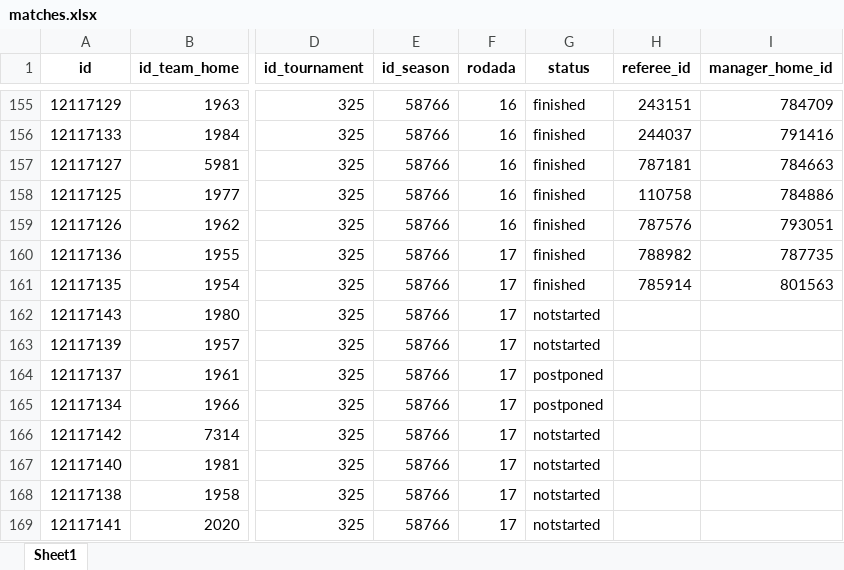
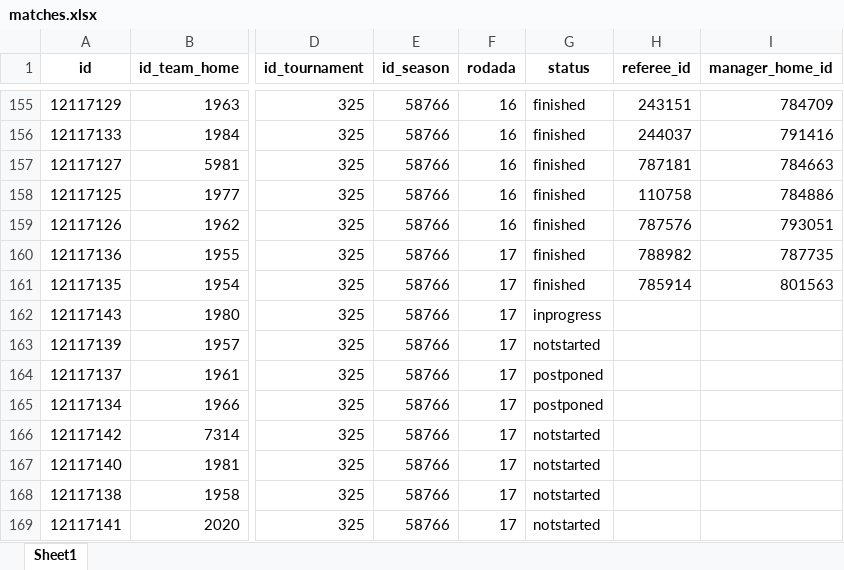
Before and after one commit to pjoao266/sofascoreBR, an Excel workbook: data/matches.xlsx, sheet Sheet1, drawn as a sheet; only a part is shown, gaps mark what is left out; values as stored, in another font and other column widths than the file's, no borders; the diff names each change by its address in the sheet, - before the commit and + after, or states it on an @@ line.

```diff
--- a/data/matches.xlsx (sheet Sheet1)
+++ b/data/matches.xlsx (sheet Sheet1)
-G162 (status): notstarted
+G162 (status): inprogress
```
Also changed, not shown: data/goal_match.xlsx, data/manager.xlsx, 13 other files.
